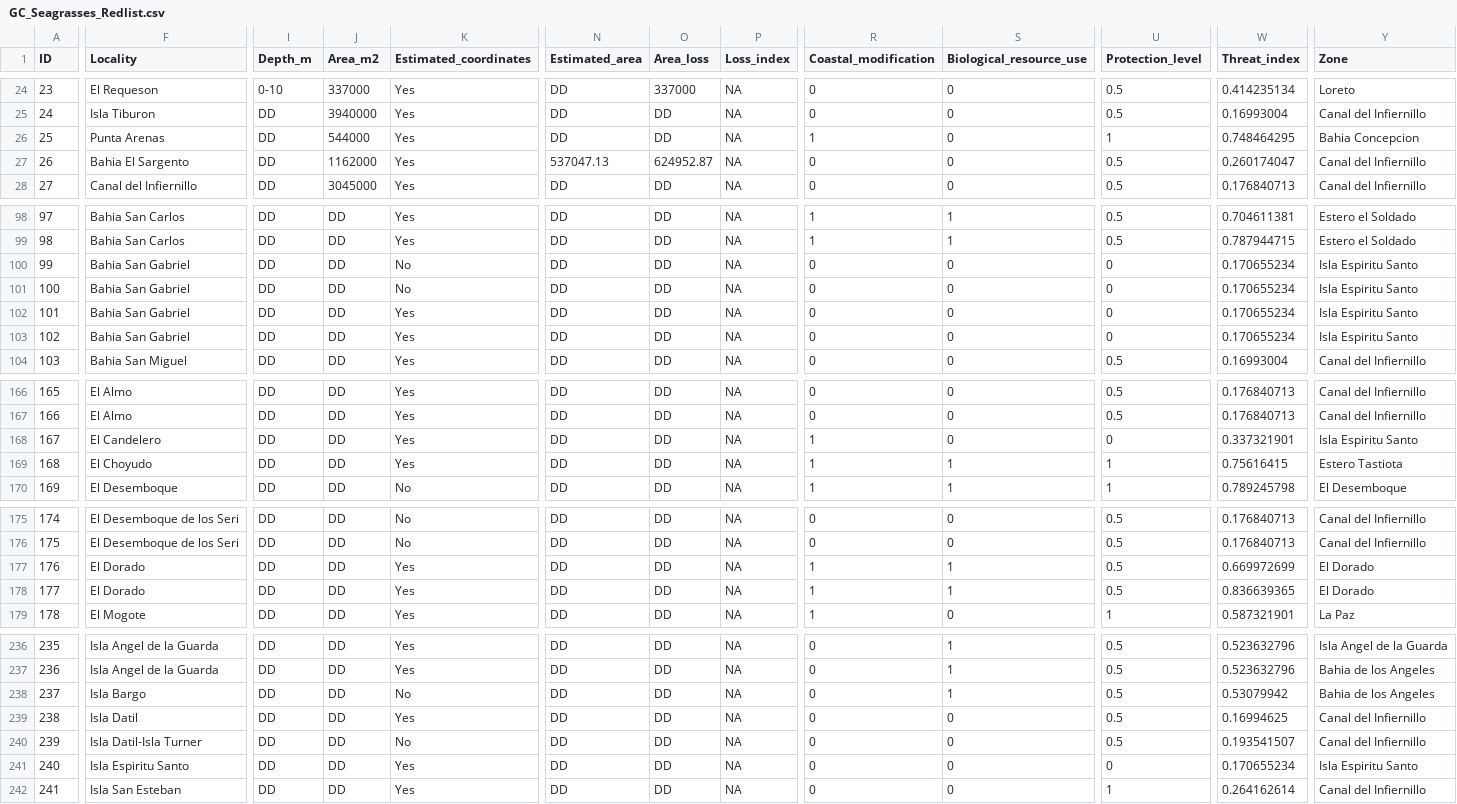
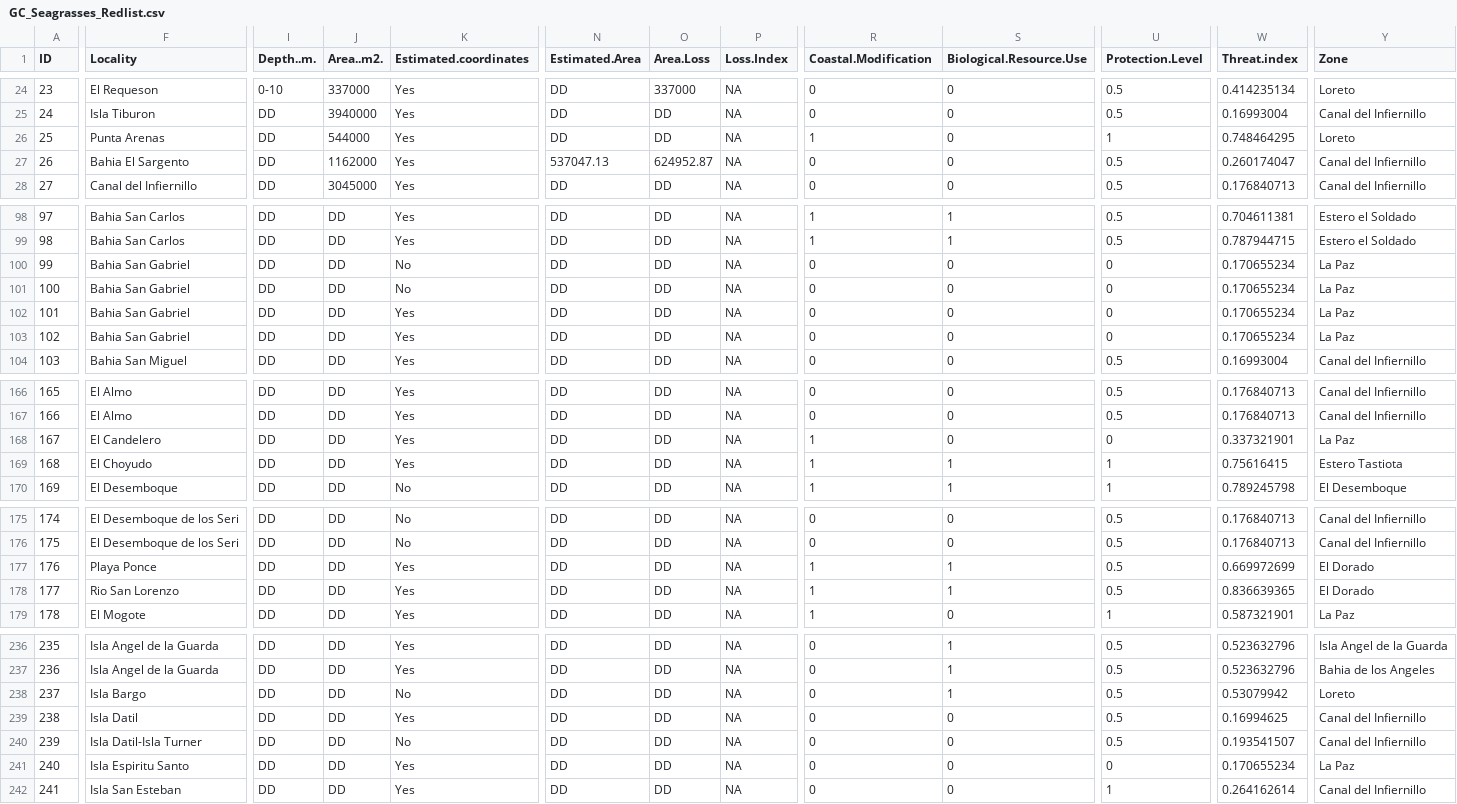
Before and after one commit to CBMC-GCMP/seagrasses-goc-review, a CSV file: data/GC_Seagrasses_Redlist.csv, drawn as a sheet; only a part is shown, gaps mark what is left out; the diff covers the shown part only; the diff names each change by its address in the sheet, - before the commit and + after, or states it on an @@ line.

Commit message:
Add files via upload
Corrected red list category and zones

```diff
--- a/data/GC_Seagrasses_Redlist.csv
+++ b/data/GC_Seagrasses_Redlist.csv
-I1: Depth_m
+I1: Depth..m.
-J1: Area_m2
+J1: Area..m2.
-K1: Estimated_coordinates
+K1: Estimated.coordinates
-N1: Estimated_area
+N1: Estimated.Area
-O1: Area_loss
+O1: Area.Loss
-P1: Loss_index
+P1: Loss.Index
-R1: Coastal_modification
+R1: Coastal.Modification
-S1: Biological_resource_use
+S1: Biological.Resource.Use
-U1: Protection_level
+U1: Protection.Level
-W1: Threat_index
+W1: Threat.index
-Y26 (Zone): Bahia Concepcion
+Y26 (Zone): Loreto
-Y100:Y103 (Zone): Isla Espiritu Santo
+Y100:Y103 (Zone): La Paz
-Y168 (Zone): Isla Espiritu Santo
+Y168 (Zone): La Paz
-F177 (Locality): El Dorado
+F177 (Locality): Playa Ponce
-F178 (Locality): El Dorado
+F178 (Locality): Rio San Lorenzo
-Y238 (Zone): Bahia de los Angeles
+Y238 (Zone): Loreto
-Y241 (Zone): Isla Espiritu Santo
+Y241 (Zone): La Paz
```
Also changed, not shown: 1 added row and 52 edited cells elsewhere in this file.
